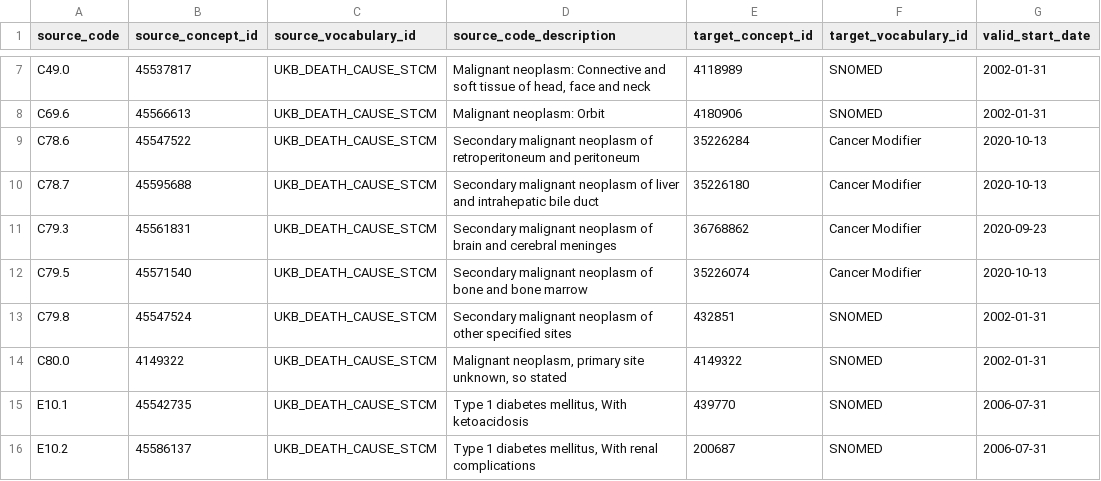
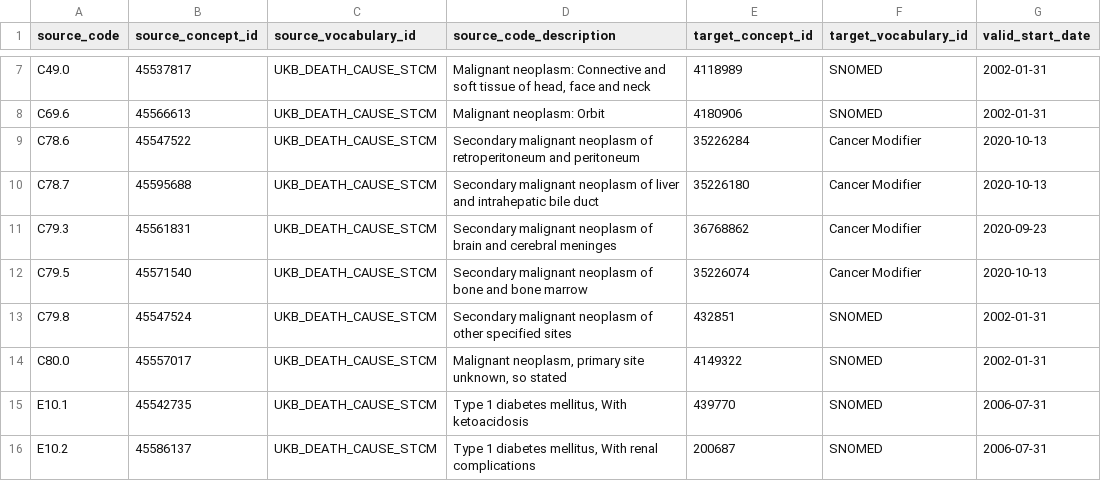
Before and after one commit to oxford-pharmacoepi/etl_ndorms, a CSV file: stcm/1-to-1/UKB_DEATH_CAUSE_STCM.csv, drawn as a sheet; only a part is shown, gaps mark what is left out; the diff names each change by its address in the sheet, - before the commit and + after, or states it on an @@ line.

Commit message:
Update UKB_DEATH_CAUSE_STCM.csv
Bug corrected

```diff
--- a/stcm/1-to-1/UKB_DEATH_CAUSE_STCM.csv
+++ b/stcm/1-to-1/UKB_DEATH_CAUSE_STCM.csv
-B14 (source_concept_id): 4149322
+B14 (source_concept_id): 45557017
```
